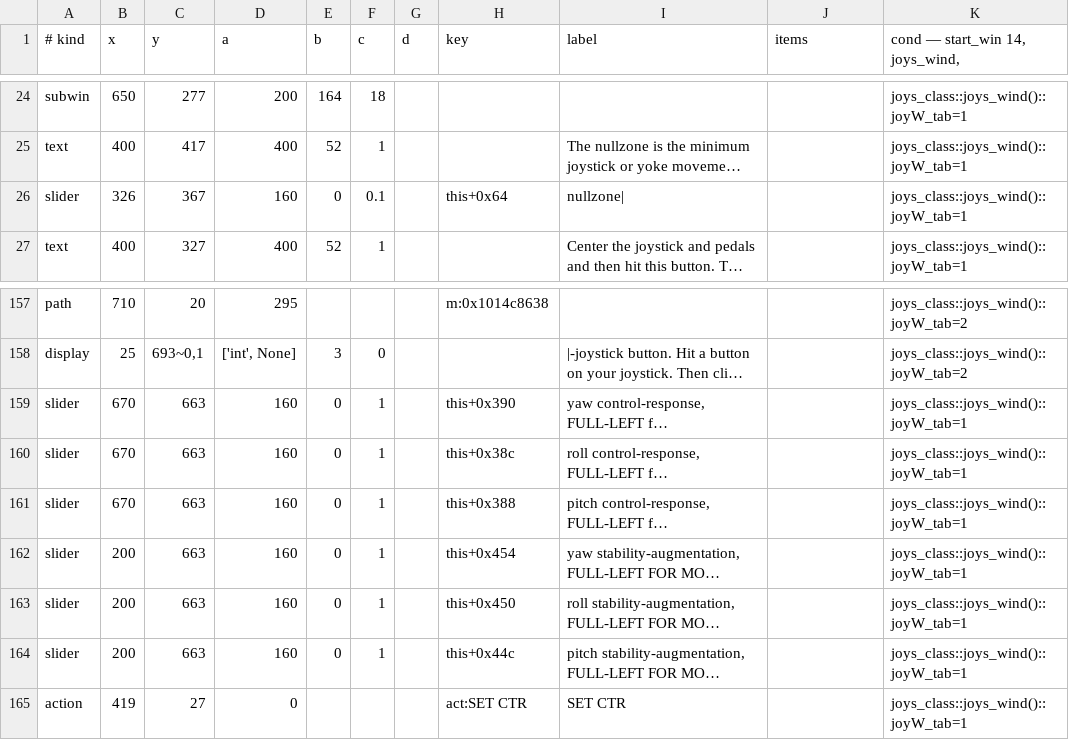
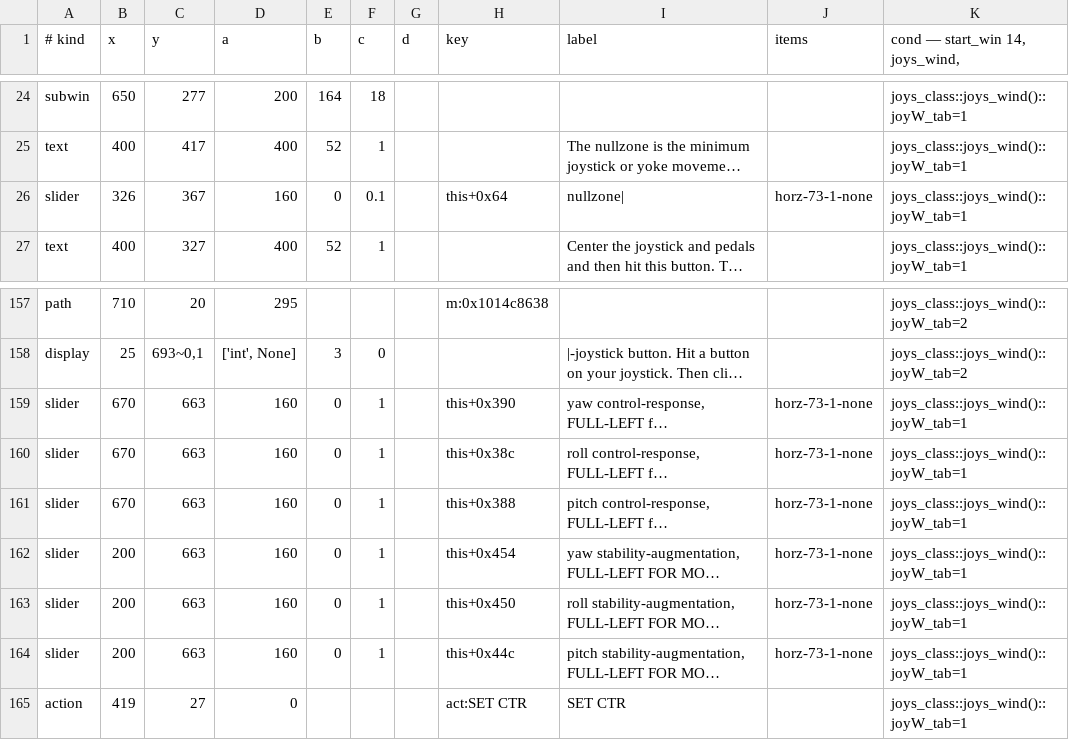
Before and after one commit to LakoMoor/xplane10-rs, a TSV file: crates/xp-core/data/windows/14.tsv, drawn as a sheet; only a part is shown, gaps mark what is left out; long unchanged cells end in …; the diff names each change by its address in the sheet, - before the commit and + after, or states it on an @@ line.

```diff
--- a/crates/xp-core/data/windows/14.tsv
+++ b/crates/xp-core/data/windows/14.tsv
-J26 (items): (empty)
+J26 (items): horz-73-1-none
-J159:J164 (items): (empty)
+J159:J164 (items): horz-73-1-none
```
Also changed, not shown: crates/xp-core/data/windows/13.tsv, crates/xp-core/data/windows/4.tsv, 6 other files.
